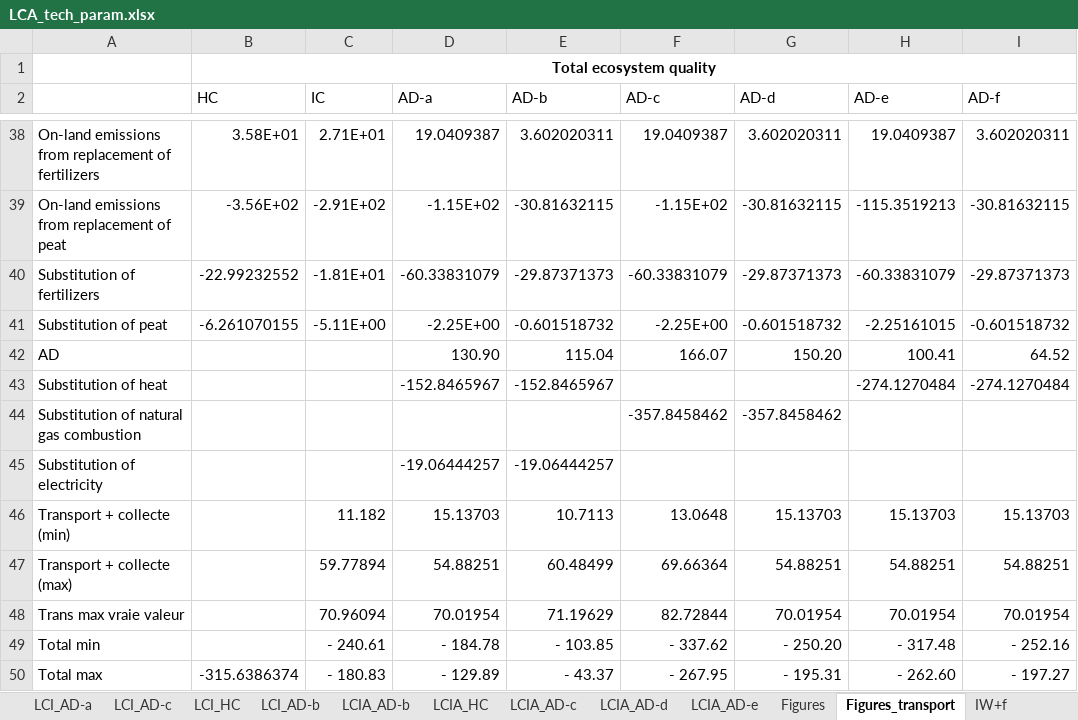
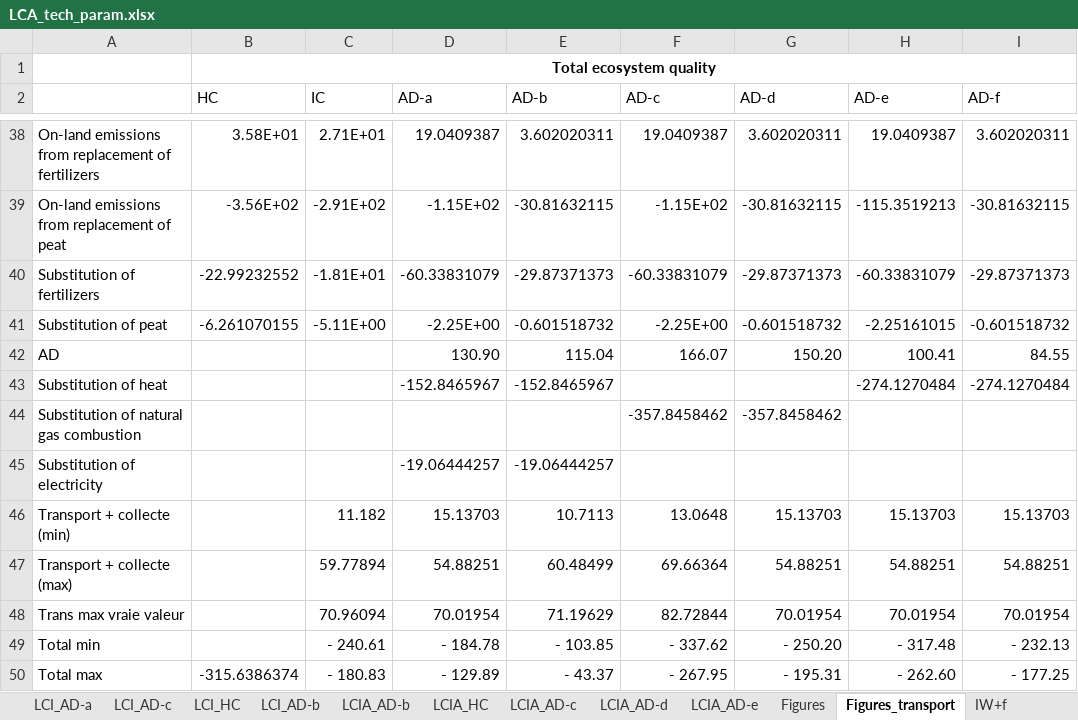
Before and after one commit to nomenazo/biowaste_optim, an Excel workbook: civic_led/LCA_tech_param.xlsx, sheet Figures_transport, drawn as a sheet; only a part is shown, gaps mark what is left out; values as stored, in another font and other column widths than the file's, no borders; charts and pictures not drawn; the diff names each change by its address in the sheet, - before the commit and + after, or states it on an @@ line.

```diff
--- a/civic_led/LCA_tech_param.xlsx (sheet Figures_transport)
+++ b/civic_led/LCA_tech_param.xlsx (sheet Figures_transport)
-I42 (AD-f): 64.52
+I42 (AD-f): 84.55
-I49 (AD-f): - 252.16
+I49 (AD-f): - 232.13
-I50 (AD-f): - 197.27
+I50 (AD-f): - 177.25
```
Also changed, not shown: sheet Figures, sheet LCIA_AD-f, charts or pictures, simulations/correction_peat_market/AS_marché/AS_marché_hobby/AS_resume_hobby.xlsx, simulations/correction_peat_market/all_dig_inv.xlsx, 42 other files.
